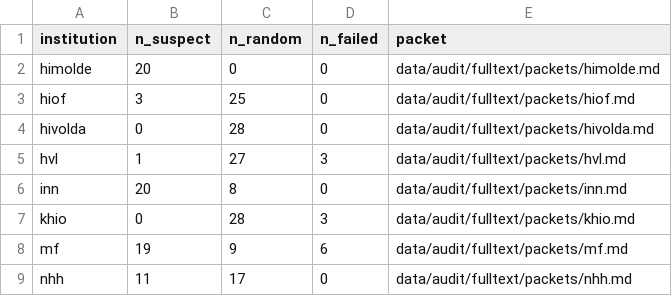
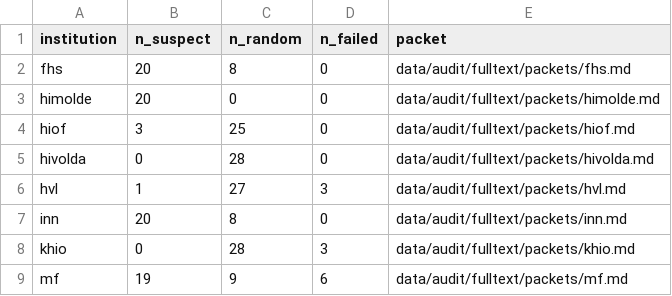
Before and after one commit to roarstovner/TEPS_course_content_harvest, a CSV file: data/audit/fulltext/manifest.csv, drawn as a sheet; only a part is shown; the shorter side is filled out with more unchanged rows; the diff names each change by its address in the sheet, - before the commit and + after, or states it on an @@ line.

```diff
--- a/data/audit/fulltext/manifest.csv
+++ b/data/audit/fulltext/manifest.csv
+row 2: fhs | 20 | 8 | 0 | data/audit/fulltext/packets/fhs.md
```
Also changed, not shown: data/audit/anonymization/manifest.csv, data/audit/anonymization/sample.csv, 15 other files.
